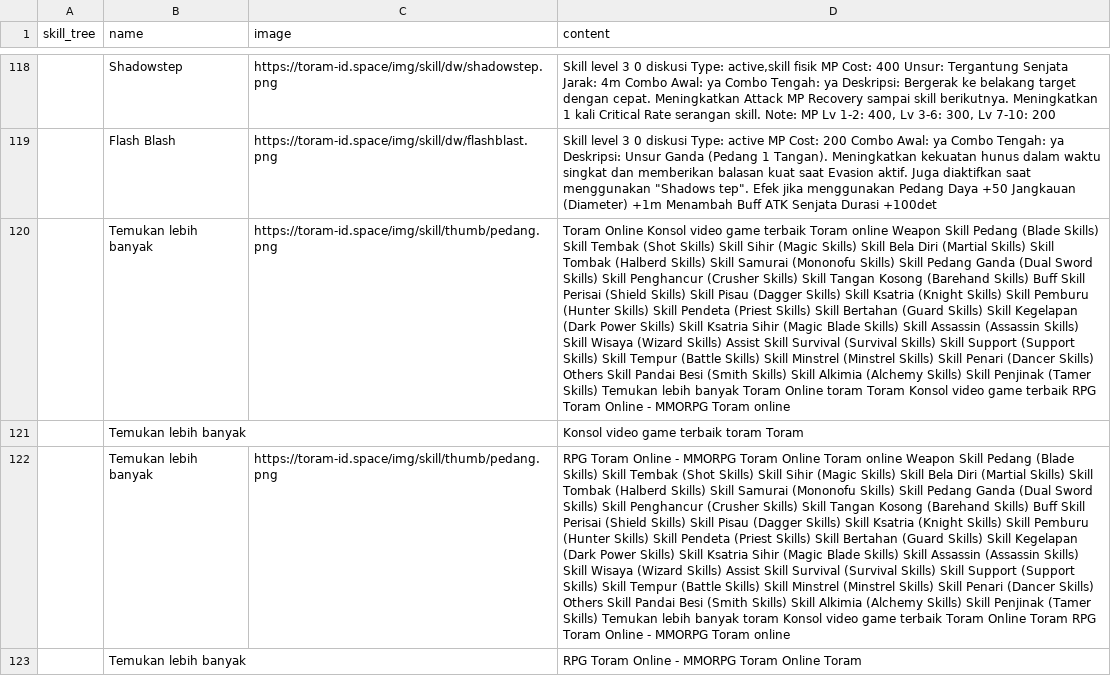
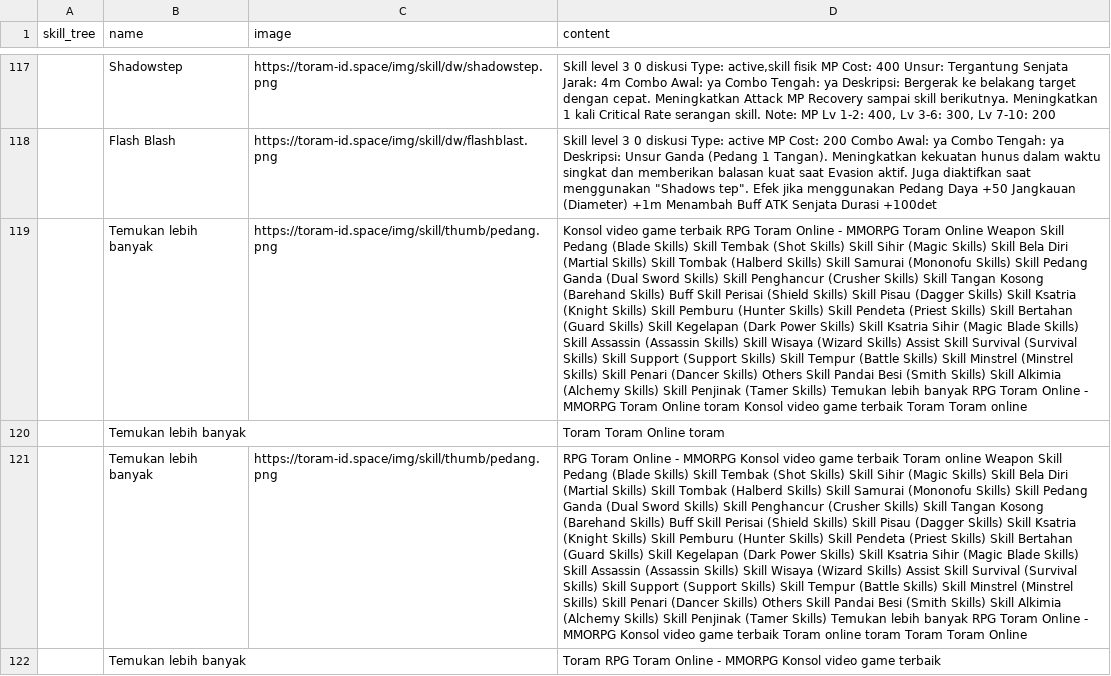
Before and after one commit to dimasyoga42/dataset, a CSV file: skills.csv, drawn as a sheet; only a part is shown, gaps mark what is left out; addresses are those after the commit; the diff covers the shown part only; the diff names each change by its address in the sheet, - before the commit and + after, or states it on an @@ line.

```diff
--- a/skills.csv
+++ b/skills.csv
-D119 (content): Toram Online Konsol video game terbaik Toram online Weapon Skill Pedang (Blade Skills) Skill Tembak (Shot Skills) Skill Sihir (Magic Skills) Skill Bela Diri (Martial Skills) Skill Tombak (Halberd Skills) Skill Samurai (Mononofu Skills) Skill Pedang Ganda (Dual Sword Skills) Skill Penghancur (Crusher Skills) Skill Tangan Kosong (Barehand Skills) Buff Skill Perisai (Shield Skills) Skill Pisau (Dagger Skills) Skill Ksatria (Knight Skills) Skill Pemburu (Hunter Skills) Skill Pendeta (Priest Skills) Skill Bertahan (Guard Skills) Skill Kegelapan (Dark Power Skills) Skill Ksatria Sihir (Magic Blade Skills) Skill Assassin (Assassin Skills) Skill Wisaya (Wizard Skills) Assist Skill Survival (Survival Skills) Skill Support (Support Skills) Skill Tempur (Battle Skills) Skill Minstrel (Minstrel Skills) Skill Penari (Dancer Skills) Others Skill Pandai Besi (Smith Skills) Skill Alkimia (Alchemy Skills) Skill Penjinak (Tamer Skills) Temukan lebih banyak Toram Online toram Toram Konsol video game terbaik RPG Toram Online - MMORPG Toram online
+D119 (content): Konsol video game terbaik RPG Toram Online - MMORPG Toram Online Weapon Skill Pedang (Blade Skills) Skill Tembak (Shot Skills) Skill Sihir (Magic Skills) Skill Bela Diri (Martial Skills) Skill Tombak (Halberd Skills) Skill Samurai (Mononofu Skills) Skill Pedang Ganda (Dual Sword Skills) Skill Penghancur (Crusher Skills) Skill Tangan Kosong (Barehand Skills) Buff Skill Perisai (Shield Skills) Skill Pisau (Dagger Skills) Skill Ksatria (Knight Skills) Skill Pemburu (Hunter Skills) Skill Pendeta (Priest Skills) Skill Bertahan (Guard Skills) Skill Kegelapan (Dark Power Skills) Skill Ksatria Sihir (Magic Blade Skills) Skill Assassin (Assassin Skills) Skill Wisaya (Wizard Skills) Assist Skill Survival (Survival Skills) Skill Support (Support Skills) Skill Tempur (Battle Skills) Skill Minstrel (Minstrel Skills) Skill Penari (Dancer Skills) Others Skill Pandai Besi (Smith Skills) Skill Alkimia (Alchemy Skills) Skill Penjinak (Tamer Skills) Temukan lebih banyak RPG Toram Online - MMORPG Toram Online toram Konsol video game terbaik Toram Toram online
-D120 (content): Konsol video game terbaik toram Toram
+D120 (content): Toram Toram Online toram
-D121 (content): …- MMORPG Toram Online Toram online Weapon Skill Pedang (Blade Skills) Skill Tembak (Shot Skills) Skill Sihir (Magic Skills) Skill Bela Diri (Martial Skills) Skill Tombak (Halberd Skills) Skill Samurai (Mononofu Skills) Skill Pedang Ganda (Dual Sword Skills) Skill Penghancur (Crusher Skills) Skill Tangan Kosong (Barehand Skills) Buff Skill Perisai (Shield Skills) Skill Pisau (Dagger Skills) Skill Ksatria (Knight Skills) Skill Pemburu (Hunter Skills) Skill Pendeta (Priest Skills) Skill Bertahan (Guard Skills) Skill Kegelapan (Dark Power Skills) Skill Ksatria Sihir (Magic Blade Skills) Skill Assassin (Assassin Skills) Skill Wisaya (Wizard Skills) Assist Skill Survival (Survival Skills) Skill Support (Support Skills) Skill Tempur (Battle Skills) Skill Minstrel (Minstrel Skills) Skill Penari (Dancer Skills) Others Skill Pandai Besi (Smith Skills) Skill Alkimia (Alchemy Skills) Skill Penjinak (Tamer Skills) Temukan lebih banyak toram Konsol video game terbaik Toram Online Toram RPG Toram Online - MMORPG Toram online
+D121 (content): …- MMORPG Konsol video game terbaik Toram online Weapon Skill Pedang (Blade Skills) Skill Tembak (Shot Skills) Skill Sihir (Magic Skills) Skill Bela Diri (Martial Skills) Skill Tombak (Halberd Skills) Skill Samurai (Mononofu Skills) Skill Pedang Ganda (Dual Sword Skills) Skill Penghancur (Crusher Skills) Skill Tangan Kosong (Barehand Skills) Buff Skill Perisai (Shield Skills) Skill Pisau (Dagger Skills) Skill Ksatria (Knight Skills) Skill Pemburu (Hunter Skills) Skill Pendeta (Priest Skills) Skill Bertahan (Guard Skills) Skill Kegelapan (Dark Power Skills) Skill Ksatria Sihir (Magic Blade Skills) Skill Assassin (Assassin Skills) Skill Wisaya (Wizard Skills) Assist Skill Survival (Survival Skills) Skill Support (Support Skills) Skill Tempur (Battle Skills) Skill Minstrel (Minstrel Skills) Skill Penari (Dancer Skills) Others Skill Pandai Besi (Smith Skills) Skill Alkimia (Alchemy Skills) Skill Penjinak (Tamer Skills) Temukan lebih banyak RPG Toram Online - MMORPG Konsol video game terbaik Toram online toram Toram Toram Online
-D122 (content): RPG Toram Online - MMORPG Toram Online Toram
+D122 (content): Toram RPG Toram Online - MMORPG Konsol video game terbaik
```
Also changed, not shown: 5 added rows, 4 removed rows, 2 moved rows and 50 edited cells elsewhere in this file, 1 other file.
